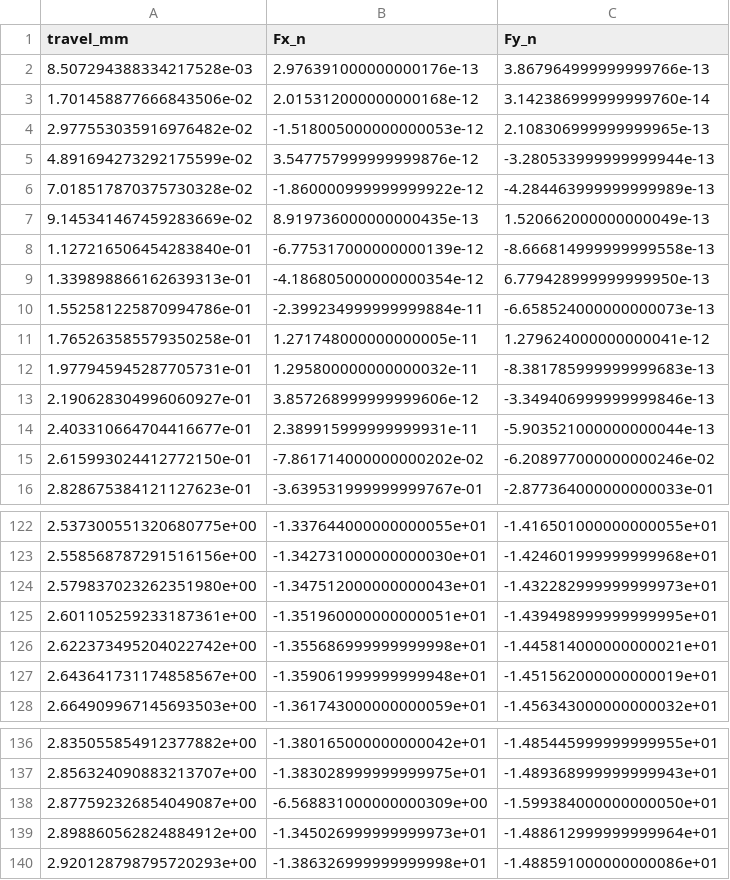
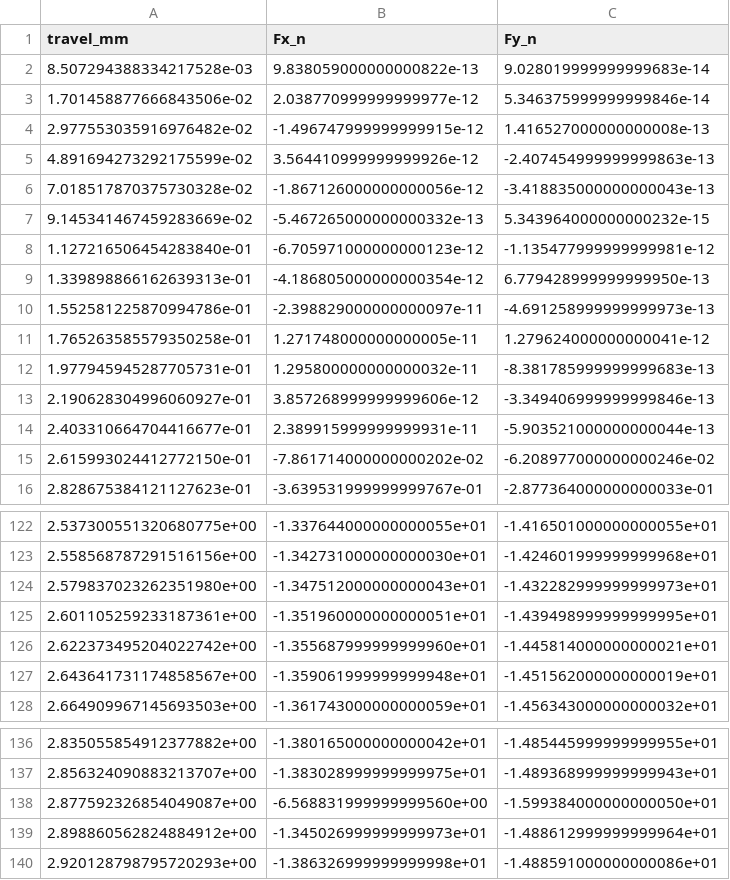
Before and after one commit to jepsontaylor/jarambit, a CSV file: evidence/sheath/ccx_tab_v1/tab_l4_curve.csv, drawn as a sheet; only a part is shown, gaps mark what is left out.

```diff
--- a/evidence/sheath/ccx_tab_v1/tab_l4_curve.csv
+++ b/evidence/sheath/ccx_tab_v1/tab_l4_curve.csv
@@ -1,11 +1,11 @@
 travel_mm,Fx_n,Fy_n
-8.507294388334217528e-03,2.976391000000000176e-13,3.867964999999999766e-13
-1.701458877666843506e-02,2.015312000000000168e-12,3.142386999999999760e-14
-2.977553035916976482e-02,-1.518005000000000053e-12,2.108306999999999965e-13
-4.891694273292175599e-02,3.547757999999999876e-12,-3.280533999999999944e-13
-7.018517870375730328e-02,-1.860000999999999922e-12,-4.284463999999999989e-13
-9.145341467459283669e-02,8.919736000000000435e-13,1.520662000000000049e-13
-1.127216506454283840e-01,-6.775317000000000139e-12,-8.666814999999999558e-13
+8.507294388334217528e-03,9.838059000000000822e-13,9.028019999999999683e-14
+1.701458877666843506e-02,2.038770999999999977e-12,5.346375999999999846e-14
+2.977553035916976482e-02,-1.496747999999999915e-12,1.416527000000000008e-13
+4.891694273292175599e-02,3.564410999999999926e-12,-2.407454999999999863e-13
+7.018517870375730328e-02,-1.867126000000000056e-12,-3.418835000000000043e-13
+9.145341467459283669e-02,-5.467265000000000332e-13,5.343964000000000232e-15
+1.127216506454283840e-01,-6.705971000000000123e-12,-1.135477999999999981e-12
 1.339898866162639313e-01,-4.186805000000000354e-12,6.779428999999999950e-13
-1.552581225870994786e-01,-2.399234999999999884e-11,-6.658524000000000073e-13
+1.552581225870994786e-01,-2.398829000000000097e-11,-4.691258999999999973e-13
 1.765263585579350258e-01,1.271748000000000005e-11,1.279624000000000041e-12
@@ -125,3 +125,3 @@ travel_mm,Fx_n,Fy_n
 2.601105259233187361e+00,-1.351960000000000051e+01,-1.439498999999999995e+01
-2.622373495204022742e+00,-1.355686999999999998e+01,-1.445814000000000021e+01
+2.622373495204022742e+00,-1.355687999999999960e+01,-1.445814000000000021e+01
 2.643641731174858567e+00,-1.359061999999999948e+01,-1.451562000000000019e+01
@@ -137,3 +137,3 @@ travel_mm,Fx_n,Fy_n
 2.856324090883213707e+00,-1.383028999999999975e+01,-1.489368999999999943e+01
-2.877592326854049087e+00,-6.568831000000000309e+00,-1.599384000000000050e+01
+2.877592326854049087e+00,-6.568831999999999560e+00,-1.599384000000000050e+01
 2.898860562824884912e+00,-1.345026999999999973e+01,-1.488612999999999964e+01
```
Also changed, not shown: evidence/sheath/c10a_v12/draw_curve.csv, evidence/sheath/c10a_v12/draw_mc.csv, 45 other files.
